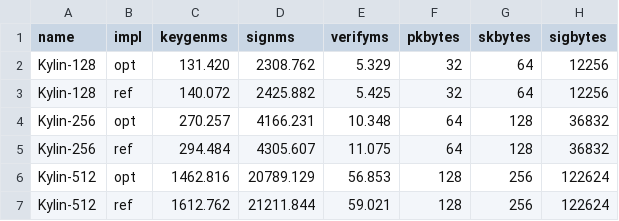
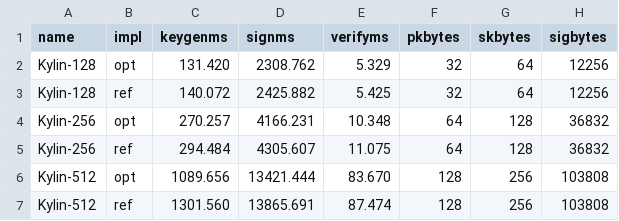
Before and after one commit to kzoacn/Kylin, a CSV file: paper/data/package_bench.csv, drawn as a sheet.

```diff
--- a/paper/data/package_bench.csv
+++ b/paper/data/package_bench.csv
@@ -5,3 +5,3 @@ Kylin-256,opt,270.257,4166.231,10.348,64,128,36832
 Kylin-256,ref,294.484,4305.607,11.075,64,128,36832
-Kylin-512,opt,1462.816,20789.129,56.853,128,256,122624
-Kylin-512,ref,1612.762,21211.844,59.021,128,256,122624
+Kylin-512,opt,1089.656,13421.444,83.670,128,256,103808
+Kylin-512,ref,1301.560,13865.691,87.474,128,256,103808
```
Also changed, not shown: paper/data/kylin_hashcall_metrics.csv, paper/data/package_memory.csv, 17 other files.
